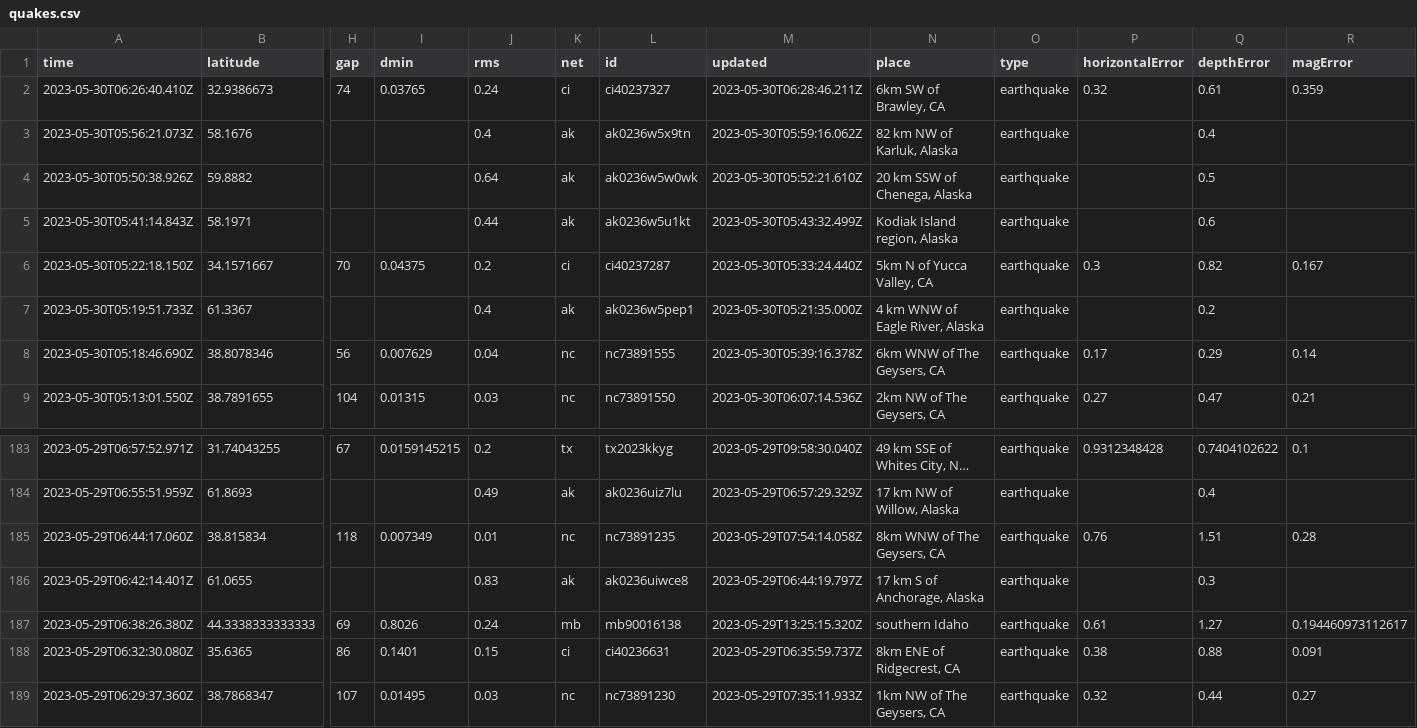
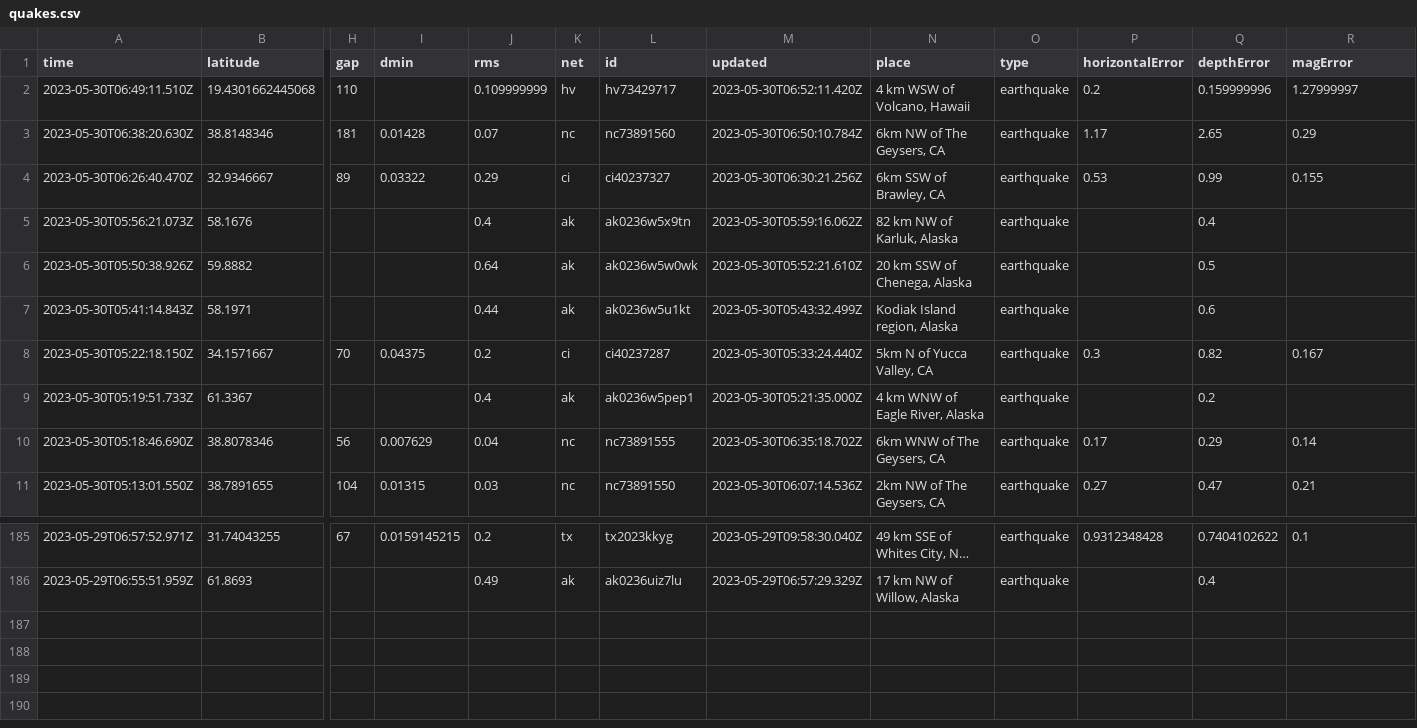
Before and after one commit to ashu-parida-hpe/sample-java-app, a CSV file: quakes.csv, drawn as a sheet; only a part is shown, gaps mark what is left out; long unchanged cells end in …; removed rows and columns are numbered as before the commit, all else as after; rows hold the shown columns only; the diff names each change by its address in the sheet, - before the commit and + after, or states it on an @@ line.

```diff
--- a/quakes.csv
+++ b/quakes.csv
-row 2: 2023-05-30T06:26:40.410Z | 32.9386673 | 74 | 0.03765 | 0.24 | ci | ci40237327 | 2023-05-30T06:28:46.211Z | 6km SW of Brawley, CA | earthquake | 0.32 | 0.61 | 0.359
+row 2: 2023-05-30T06:49:11.510Z | 19.4301662445068 | 110 |  | 0.109999999 | hv | hv73429717 | 2023-05-30T06:52:11.420Z | 4 km WSW of Volcano, Hawaii | earthquake | 0.2 | 0.159999996 | 1.27999997
+row 3: 2023-05-30T06:38:20.630Z | 38.8148346 | 181 | 0.01428 | 0.07 | nc | nc73891560 | 2023-05-30T06:50:10.784Z | 6km NW of The Geysers, CA | earthquake | 1.17 | 2.65 | 0.29
+row 4: 2023-05-30T06:26:40.470Z | 32.9346667 | 89 | 0.03322 | 0.29 | ci | ci40237327 | 2023-05-30T06:30:21.256Z | 6km SSW of Brawley, CA | earthquake | 0.53 | 0.99 | 0.155
-M10 (updated): 2023-05-30T05:39:16.378Z
+M10 (updated): 2023-05-30T06:35:18.702Z
-row 185: 2023-05-29T06:44:17.060Z | 38.815834 | 118 | 0.007349 | 0.01 | nc | nc73891235 | 2023-05-29T07:54:14.058Z | 8km WNW of The Geysers, CA | earthquake | 0.76 | 1.51 | 0.28
-row 186: 2023-05-29T06:42:14.401Z | 61.0655 |  |  | 0.83 | ak | ak0236uiwce8 | 2023-05-29T06:44:19.797Z | 17 km S of Anchorage, Alaska | earthquake |  | 0.3
-row 187: 2023-05-29T06:38:26.380Z | 44.3338333333333 | 69 | 0.8026 | 0.24 | mb | mb90016138 | 2023-05-29T13:25:15.320Z | southern Idaho | earthquake | 0.61 | 1.27 | 0.194460973112617
-row 188: 2023-05-29T06:32:30.080Z | 35.6365 | 86 | 0.1401 | 0.15 | ci | ci40236631 | 2023-05-29T06:35:59.737Z | 8km ENE of Ridgecrest, CA | earthquake | 0.38 | 0.88 | 0.091
-row 189: 2023-05-29T06:29:37.360Z | 38.7868347 | 107 | 0.01495 | 0.03 | nc | nc73891230 | 2023-05-29T07:35:11.933Z | 1km NW of The Geysers, CA | earthquake | 0.32 | 0.44 | 0.27
```
